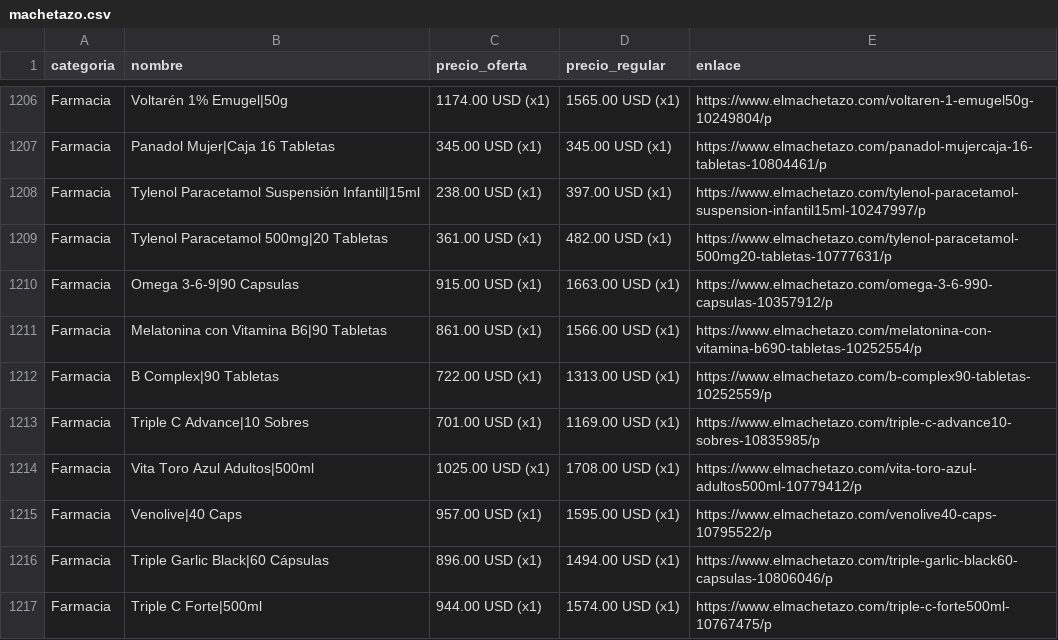
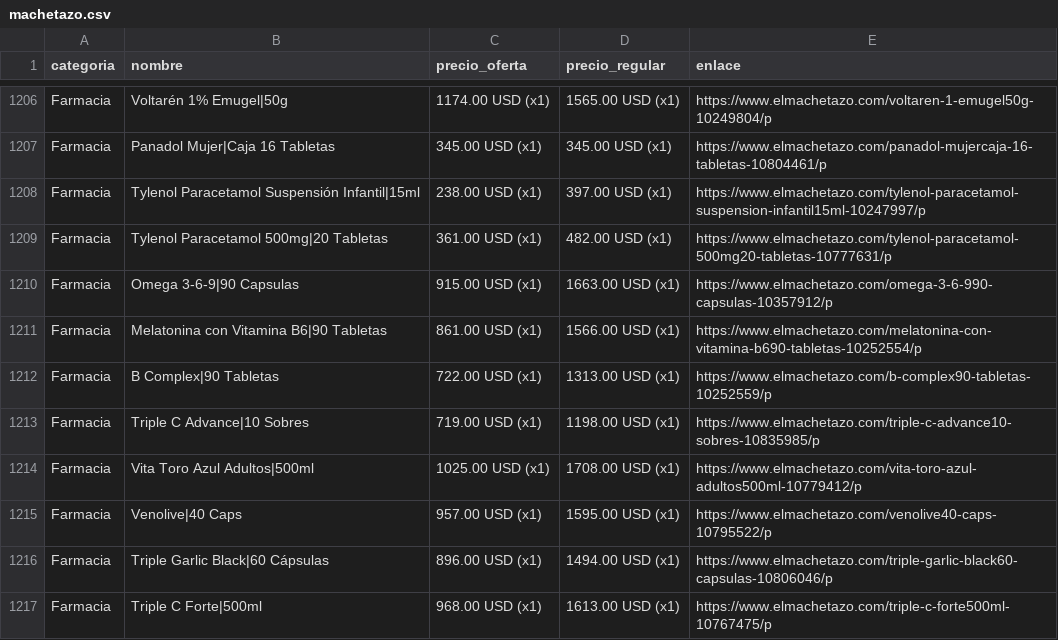
Before and after one commit to wayan-gg/precios, a CSV file: data/machetazo.csv, drawn as a sheet; only a part is shown, gaps mark what is left out; the diff covers the shown part only.

```diff
--- a/data/machetazo.csv
+++ b/data/machetazo.csv
@@ -1212,3 +1212,3 @@ Farmacia,Melatonina con Vitamina B6|90 Tabletas,861.00 USD (x1),1566.00 USD (x1)
 Farmacia,B Complex|90 Tabletas,722.00 USD (x1),1313.00 USD (x1),https://www.elmachetazo.com/b-complex90-tabletas-10252559/p
-Farmacia,Triple C Advance|10 Sobres,701.00 USD (x1),1169.00 USD (x1),https://www.elmachetazo.com/triple-c-advance10-sobres-10835985/p
+Farmacia,Triple C Advance|10 Sobres,719.00 USD (x1),1198.00 USD (x1),https://www.elmachetazo.com/triple-c-advance10-sobres-10835985/p
 Farmacia,Vita Toro Azul Adultos|500ml,1025.00 USD (x1),1708.00 USD (x1),https://www.elmachetazo.com/vita-toro-azul-adultos500ml-10779412/p
@@ -1216,2 +1216,2 @@ Farmacia,Venolive|40 Caps,957.00 USD (x1),1595.00 USD (x1),https://www.elmacheta
 Farmacia,Triple Garlic Black|60 Cápsulas,896.00 USD (x1),1494.00 USD (x1),https://www.elmachetazo.com/triple-garlic-black60-capsulas-10806046/p
-Farmacia,Triple C Forte|500ml,944.00 USD (x1),1574.00 USD (x1),https://www.elmachetazo.com/triple-c-forte500ml-10767475/p
+Farmacia,Triple C Forte|500ml,968.00 USD (x1),1613.00 USD (x1),https://www.elmachetazo.com/triple-c-forte500ml-10767475/p
```
Also changed, not shown: 5 added rows, 9 removed rows, 8 moved rows and 14 edited cells elsewhere in this file, data/elrey.csv, data/riba_smith.csv, 2 other files.
